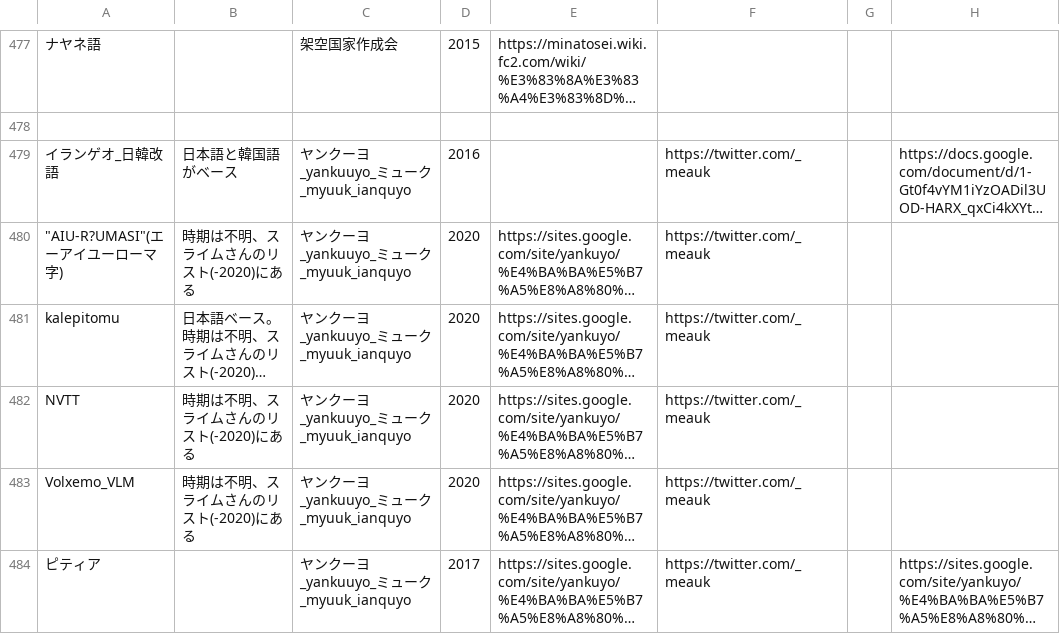
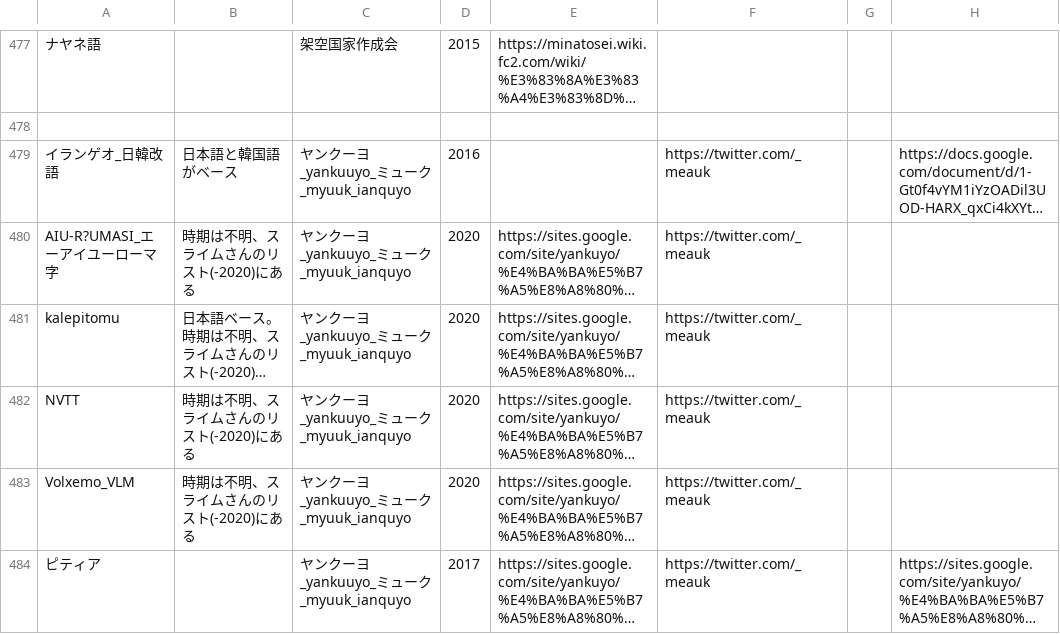
Before and after one commit to Mikanixonable/Mikanixonable.github.io, a CSV file: data/conlang.csv, drawn as a sheet; only a part is shown, gaps mark what is left out; long unchanged cells end in …; the diff covers the shown part only; the diff names each change by its address in the sheet, - before the commit and + after, or states it on an @@ line.

```diff
--- a/data/conlang.csv
+++ b/data/conlang.csv
-A480: "AIU-R?UMASI"(エーアイユーローマ字)
+A480: AIU-R?UMASI_エーアイユーローマ字
```
Also changed, not shown: 2 added rows and 7 edited cells elsewhere in this file, 2 other files.
